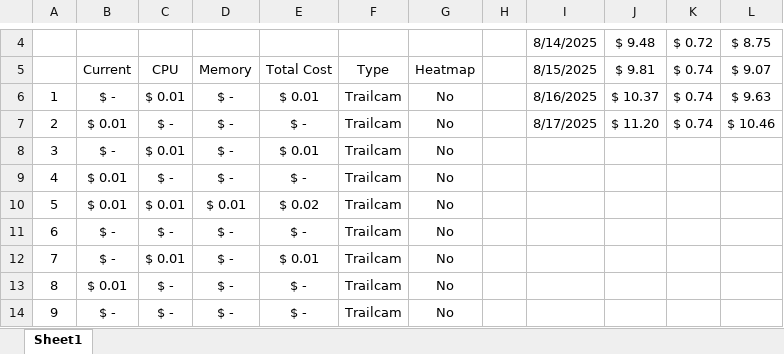
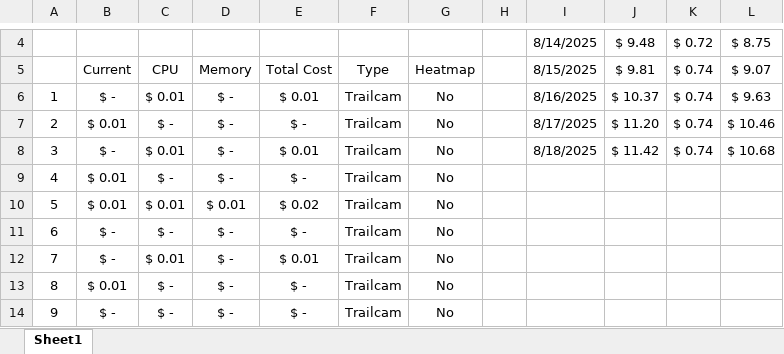
Before and after one commit to ajpung/deer-age-api, an Excel workbook: model_costs.xlsx, sheet Sheet1, drawn as a sheet; only a part is shown, gaps mark what is left out; values as stored, in another font and other column widths than the file's, no borders; the diff names each change by its address in the sheet, - before the commit and + after, or states it on an @@ line.

```diff
--- a/model_costs.xlsx (sheet Sheet1)
+++ b/model_costs.xlsx (sheet Sheet1)
-I8: (empty)
+I8: 8/18/2025
-J8: (empty)
+J8: $ 11.42
-K8: (empty)
+K8: $ 0.74
-L8: (empty)
+L8: $ 10.68
```
